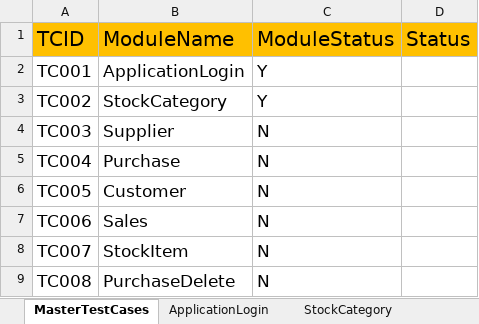
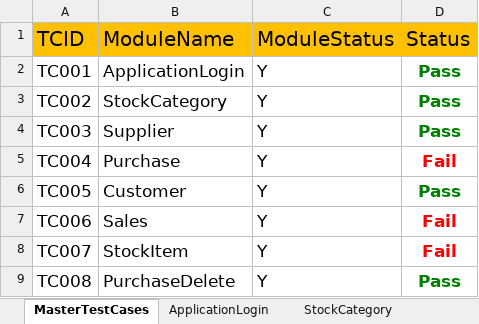
Before and after one commit to vtssainath/Stock_Hybrid, an Excel workbook: FileOutput/HybridResults.xlsx, sheet MasterTestCases, drawn as a sheet; values as stored, in another font and other column widths than the file's, no borders; the diff names each change by its address in the sheet, - before the commit and + after, or states it on an @@ line.

```diff
--- a/FileOutput/HybridResults.xlsx (sheet MasterTestCases)
+++ b/FileOutput/HybridResults.xlsx (sheet MasterTestCases)
-D2:D4 (Status): (empty)
+D2:D4 (Status): Pass
-C4:C9 (ModuleStatus): N
+C4:C9 (ModuleStatus): Y
-D5 (Status): (empty)
+D5 (Status): Fail
-D6 (Status): (empty)
+D6 (Status): Pass
-D7:D8 (Status): (empty)
+D7:D8 (Status): Fail
-D9 (Status): (empty)
+D9 (Status): Pass
```
Also changed, not shown: sheet Supplier, sheet Customer, sheet StockCategory, sheet PurchaseDelete, sheet Purchase, sheet Sales, 2 more sheets, FileInput/DataEngine.xlsx, 14 other files.
